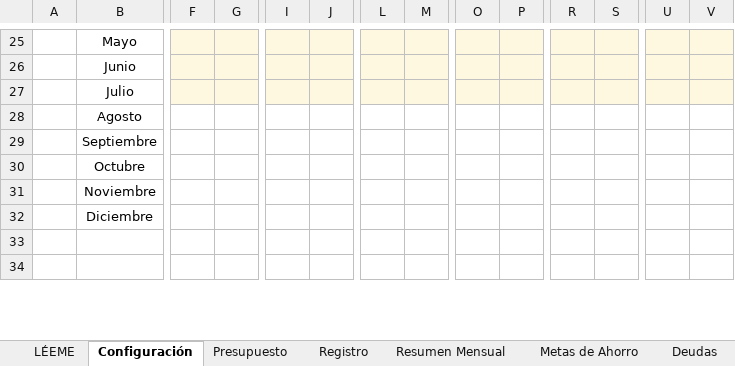
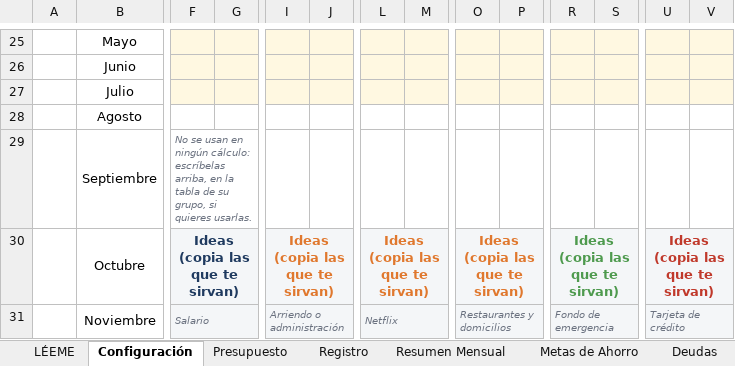
Before and after one commit to Lirios75/MiApp, an Excel workbook: plantillas-presupuesto/Plantilla-Presupuesto-EJEMPLO.xlsx, sheet Configuración, drawn as a sheet; only a part is shown, gaps mark what is left out; values as stored, in another font and other column widths than the file's, no borders; removed rows and columns are numbered as before the commit, all else as after; rows hold the shown columns only; the diff covers the shown part only; the diff names each change by its address in the sheet, - before the commit and + after, or states it on an @@ line.

```diff
--- a/plantillas-presupuesto/Plantilla-Presupuesto-EJEMPLO.xlsx (sheet Configuración)
+++ b/plantillas-presupuesto/Plantilla-Presupuesto-EJEMPLO.xlsx (sheet Configuración)
-F29: (empty)
+F29: No se usan en ningún cálculo: escríbelas arriba, en la tabla de su grupo, si quieres usarlas.
-row 30:  | Octubre
-row 31:  | Noviembre
-row 32:  | Diciembre
-row 30: (empty)
+row 30:  | Octubre | Ideas (copia las que te sirvan) |  | Ideas (copia las que te sirvan) |  | Ideas (copia las que te sirvan) |  | Ideas (copia las que te sirvan) |  | Ideas (copia las que te sirvan) |  | Ideas (copia las que te sirvan)
+B30:D30 merged
-F30:F31 fill: none
+F30:F31 fill: #F4F6F8
+F30:G30 merged
-I30:I31 fill: none
+I30:I31 fill: #F4F6F8
+I30:J30 merged
-L30:L31 fill: none
+L30:L31 fill: #F4F6F8
+L30:M30 merged
-O30:O31 fill: none
+O30:O31 fill: #F4F6F8
+O30:P30 merged
-R30:R31 fill: none
+R30:R31 fill: #F4F6F8
+R30:S30 merged
-U30:U31 fill: none
+U30:U31 fill: #F4F6F8
+U30:V30 merged
-row 31: (empty)
+row 31:  | Noviembre | Salario |  | Arriendo o administración |  | Netflix |  | Restaurantes y domicilios |  | Fondo de emergencia |  | Tarjeta de crédito
+B31:D31 merged
+F31:G31 merged
+I31:J31 merged
+L31:M31 merged
+O31:P31 merged
+R31:S31 merged
+U31:V31 merged
```
Also changed, not shown: 3 added rows, 25 edited cells, cell formats and merged cells elsewhere in this sheet, 1 other file.
